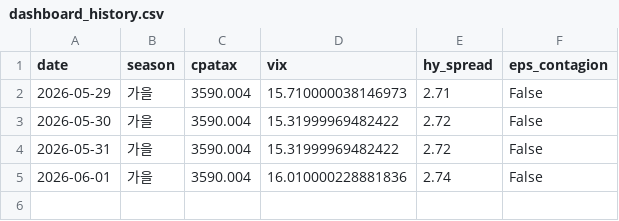
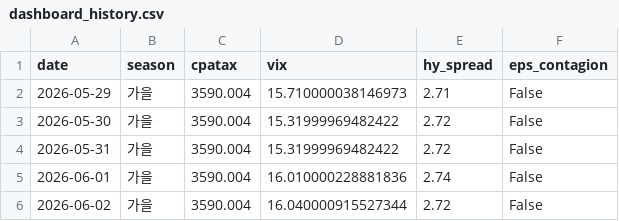
Before and after one commit to hyobot/niceweather, a CSV file: data/dashboard_history.csv, drawn as a sheet.

```diff
--- a/data/dashboard_history.csv
+++ b/data/dashboard_history.csv
@@ -5 +5,2 @@
 2026-06-01,가을,3590.004,16.010000228881836,2.74,False
+2026-06-02,가을,3590.004,16.040000915527344,2.72,False
```
Also changed, not shown: data/market_history.csv.
